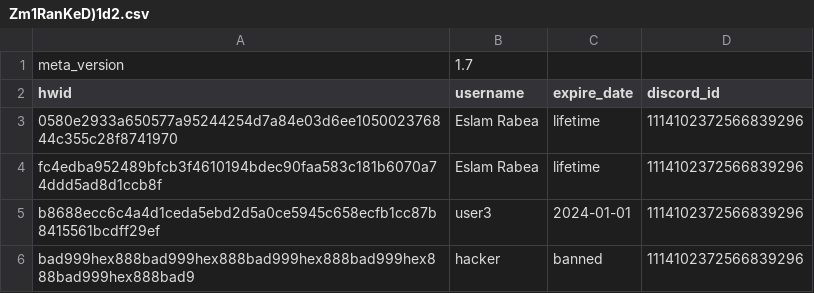
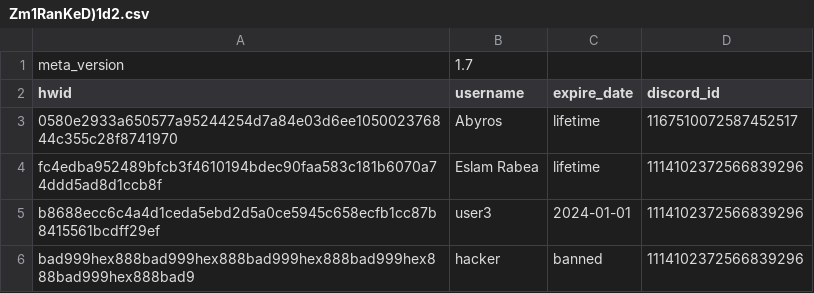
Before and after one commit to Rabe33/A-9g-L-z-7V-u-Q1Rp-E3m-W-Xs0Y-k_Tj-Md4oBn-Cf-haJZ-N5bt6lG2D-iqH-8cSU-xKvrIewOA-yP-.-, a CSV file: Zm1RanKeD)1d2.csv, drawn as a sheet.

Commit message:
Update Zm1RanKeD)1d2.csv

```diff
--- a/Zm1RanKeD)1d2.csv
+++ b/Zm1RanKeD)1d2.csv
@@ -2,3 +2,3 @@ meta_version,1.7
 hwid,username,expire_date,discord_id
-0580e2933a650577a95244254d7a84e03d6ee105002376844c355c28f8741970,Eslam Rabea,lifetime,1114102372566839296
+0580e2933a650577a95244254d7a84e03d6ee105002376844c355c28f8741970,Abyros,lifetime,1167510072587452517
 fc4edba952489bfcb3f4610194bdec90faa583c181b6070a74ddd5ad8d1ccb8f,Eslam Rabea,lifetime,1114102372566839296
```
